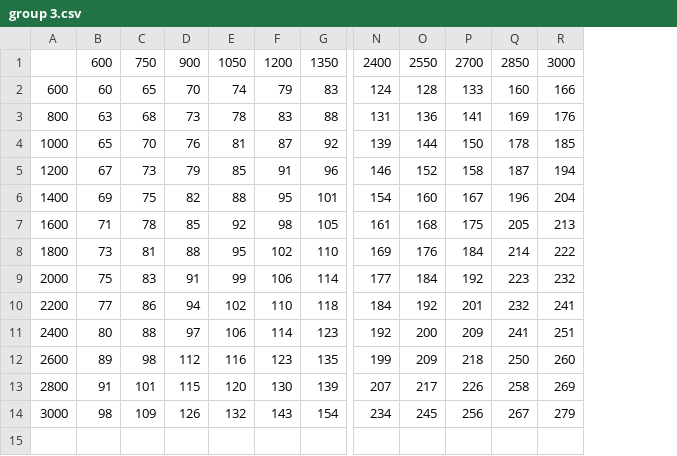
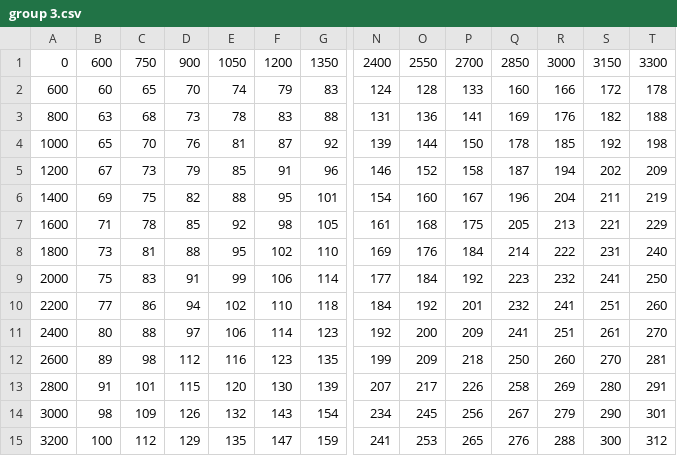
Before and after one commit to MiftahulRizky/onlineorder.au, a CSV file: Temp/group 3.csv, drawn as a sheet; only a part is shown, gaps mark what is left out; rows hold the shown columns only; the diff names each change by its address in the sheet, - before the commit and + after, or states it on an @@ line.

```diff
--- a/Temp/group 3.csv
+++ b/Temp/group 3.csv
+column S, rows 1-14: 3150 | 172 | 182 | 192 | 202 | 211 | 221 | 231 | 241 | 251 | 261 | 270 | 280 | 290
+column T, rows 1-14: 3300 | 178 | 188 | 198 | 209 | 219 | 229 | 240 | 250 | 260 | 270 | 281 | 291 | 301
-A1: (empty)
+A1: 0
+row 15: 3200 | 100 | 112 | 129 | 135 | 147 | 159 | 241 | 253 | 265 | 276 | 288 | 300 | 312
```
Also changed, not shown: 2 other files.
